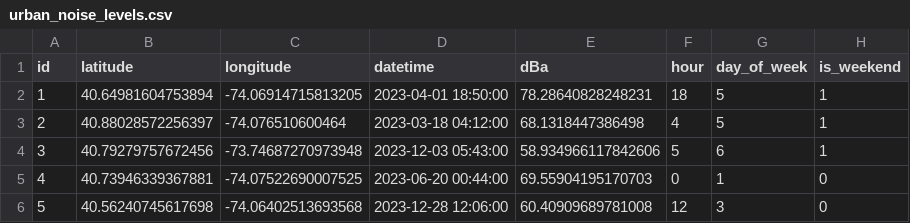
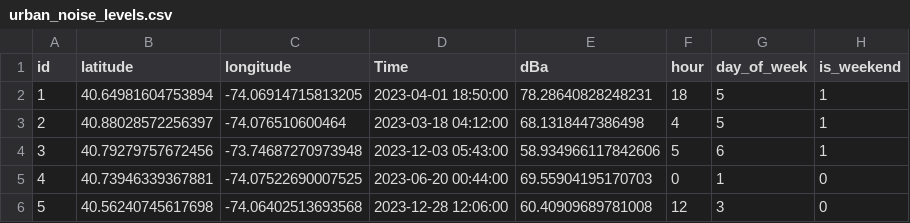
Before and after one commit to naiduik-maxim/LR-7, a CSV file: urban_noise_levels.csv, drawn as a sheet; only a part is shown; the diff names each change by its address in the sheet, - before the commit and + after, or states it on an @@ line.

```diff
--- a/urban_noise_levels.csv
+++ b/urban_noise_levels.csv
-D1: datetime
+D1: Time
```
Also changed, not shown: 1 other file.
